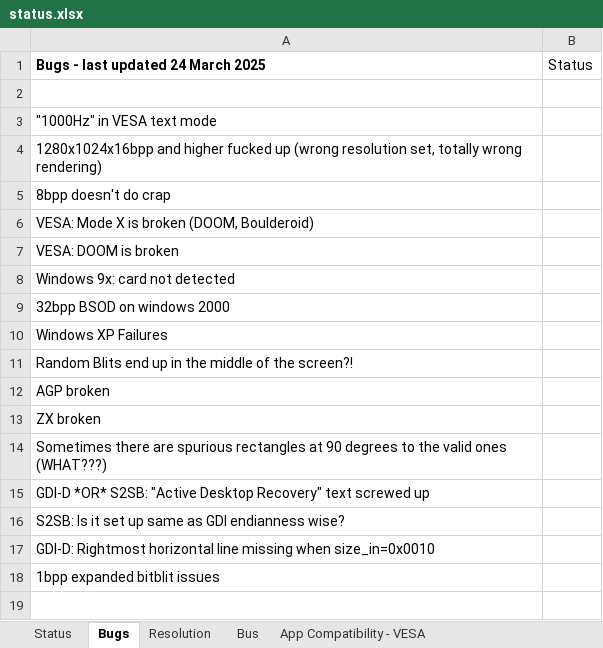
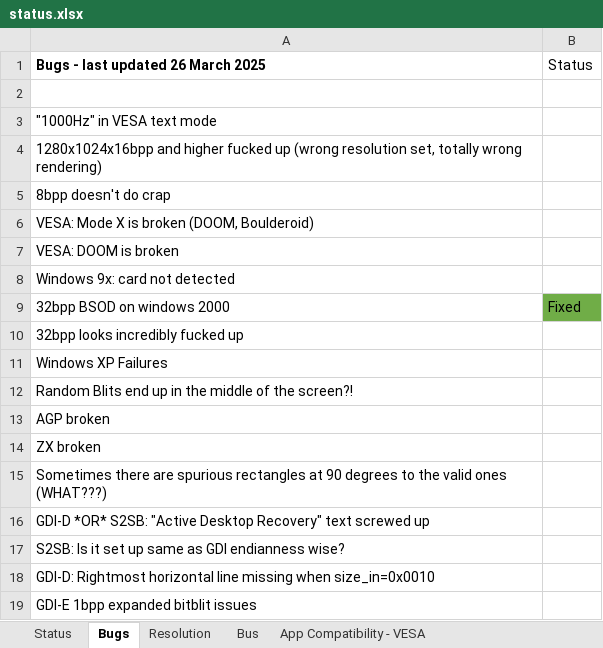
Before and after one commit to Palimbit/CoreMach, an Excel workbook: doc/nvidia_notes/status.xlsx, sheet Bugs, drawn as a sheet; values as stored, in another font and other column widths than the file's, no borders; addresses are those after the commit; the diff names each change by its address in the sheet, - before the commit and + after, or states it on an @@ line.

```diff
--- a/doc/nvidia_notes/status.xlsx (sheet Bugs)
+++ b/doc/nvidia_notes/status.xlsx (sheet Bugs)
-A1: Bugs - last updated 24 March 2025
+A1: Bugs - last updated 26 March 2025
-B9 (Status): (empty)
+B9 (Status): Fixed
-B9 fill: none
+B9 fill: #70AD47
+row 10: 32bpp looks incredibly fucked up
-A19: 1bpp expanded bitblit issues
+A19: GDI-E 1bpp expanded bitblit issues
```
Also changed, not shown: sheet Status, 5 other files.
